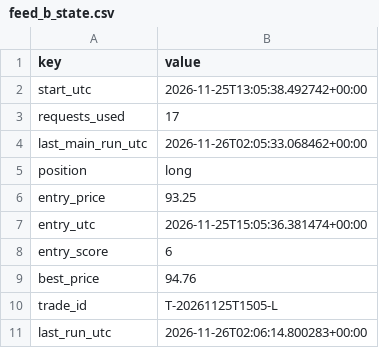
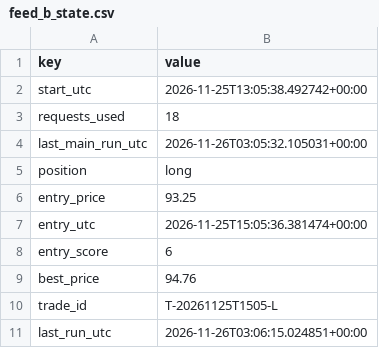
Before and after one commit to beausiff/Oil-signal-logger, a CSV file: backup/feed_b_state.csv, drawn as a sheet.

```diff
--- a/backup/feed_b_state.csv
+++ b/backup/feed_b_state.csv
@@ -2,4 +2,4 @@ key,value
 start_utc,2026-11-25T13:05:38.492742+00:00
-requests_used,17
-last_main_run_utc,2026-11-26T02:05:33.068462+00:00
+requests_used,18
+last_main_run_utc,2026-11-26T03:05:32.105031+00:00
 position,long
@@ -10,2 +10,2 @@ best_price,94.76
 trade_id,T-20261125T1505-L
-last_run_utc,2026-11-26T02:06:14.800283+00:00
+last_run_utc,2026-11-26T03:06:15.024851+00:00
```
Also changed, not shown: backup/context.csv, backup/headlines_b.csv, 5 other files.
